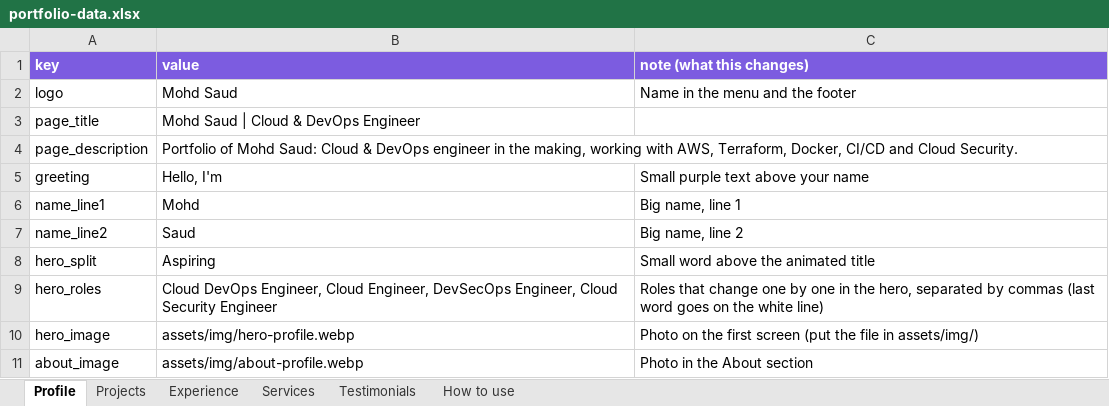
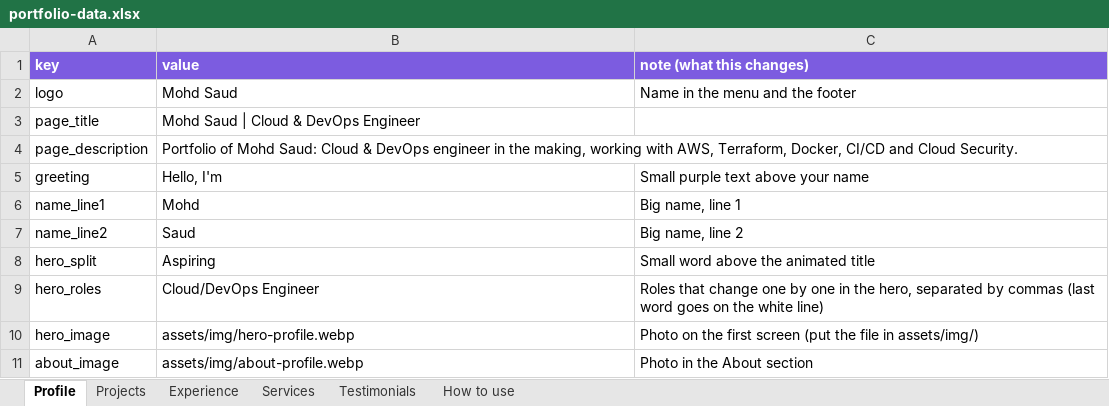
Before and after one commit to MOHDSAUD888/Mohd-Saud_Portfolio-Website, an Excel workbook: portfolio-data.xlsx, sheet Profile, drawn as a sheet; only a part is shown; values as stored, in another font and other column widths than the file's, no borders; the diff names each change by its address in the sheet, - before the commit and + after, or states it on an @@ line.

```diff
--- a/portfolio-data.xlsx (sheet Profile)
+++ b/portfolio-data.xlsx (sheet Profile)
-B9 (value): Cloud DevOps Engineer, Cloud Engineer, DevSecOps Engineer, Cloud Security Engineer
+B9 (value): Cloud/DevOps Engineer
```
Also changed, not shown: 3 other files.
